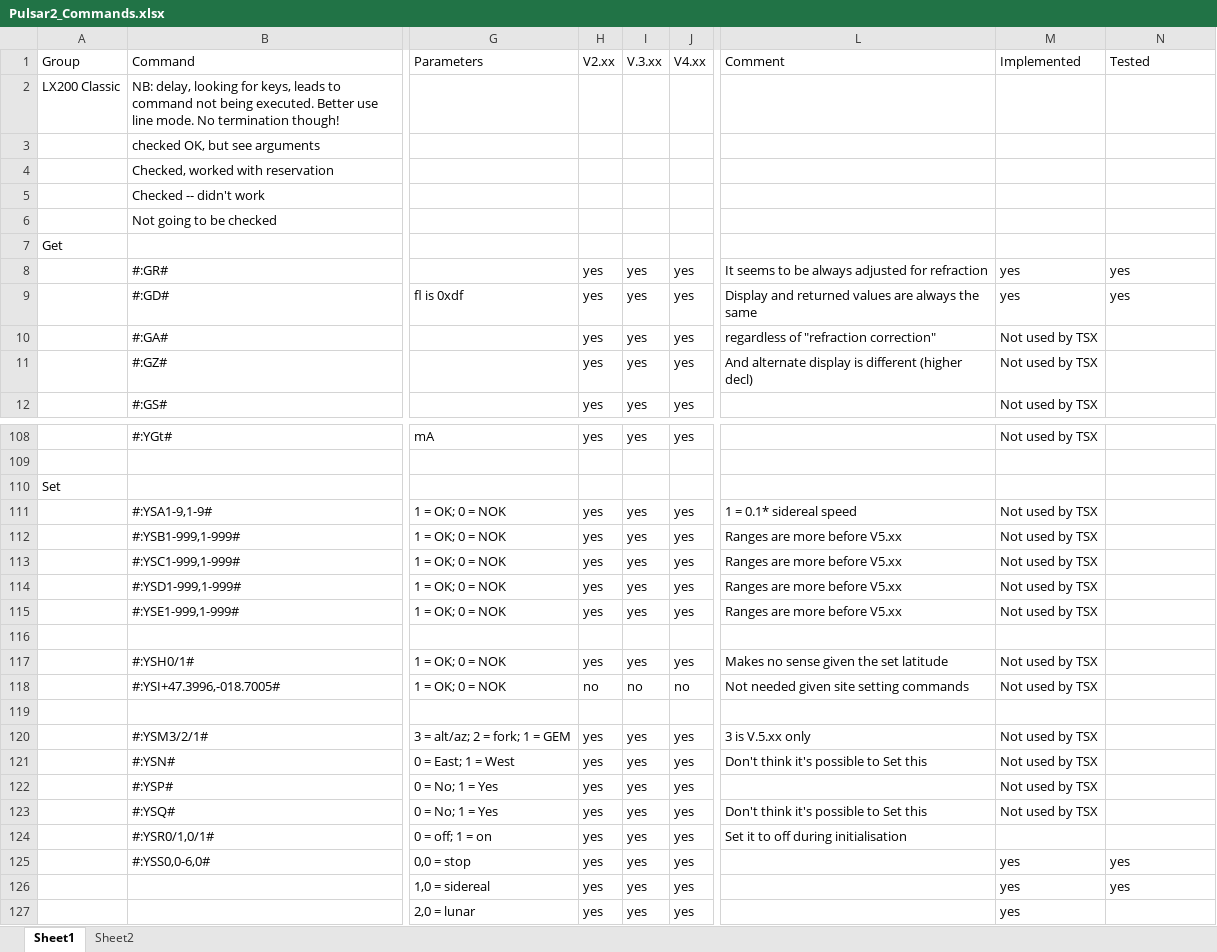
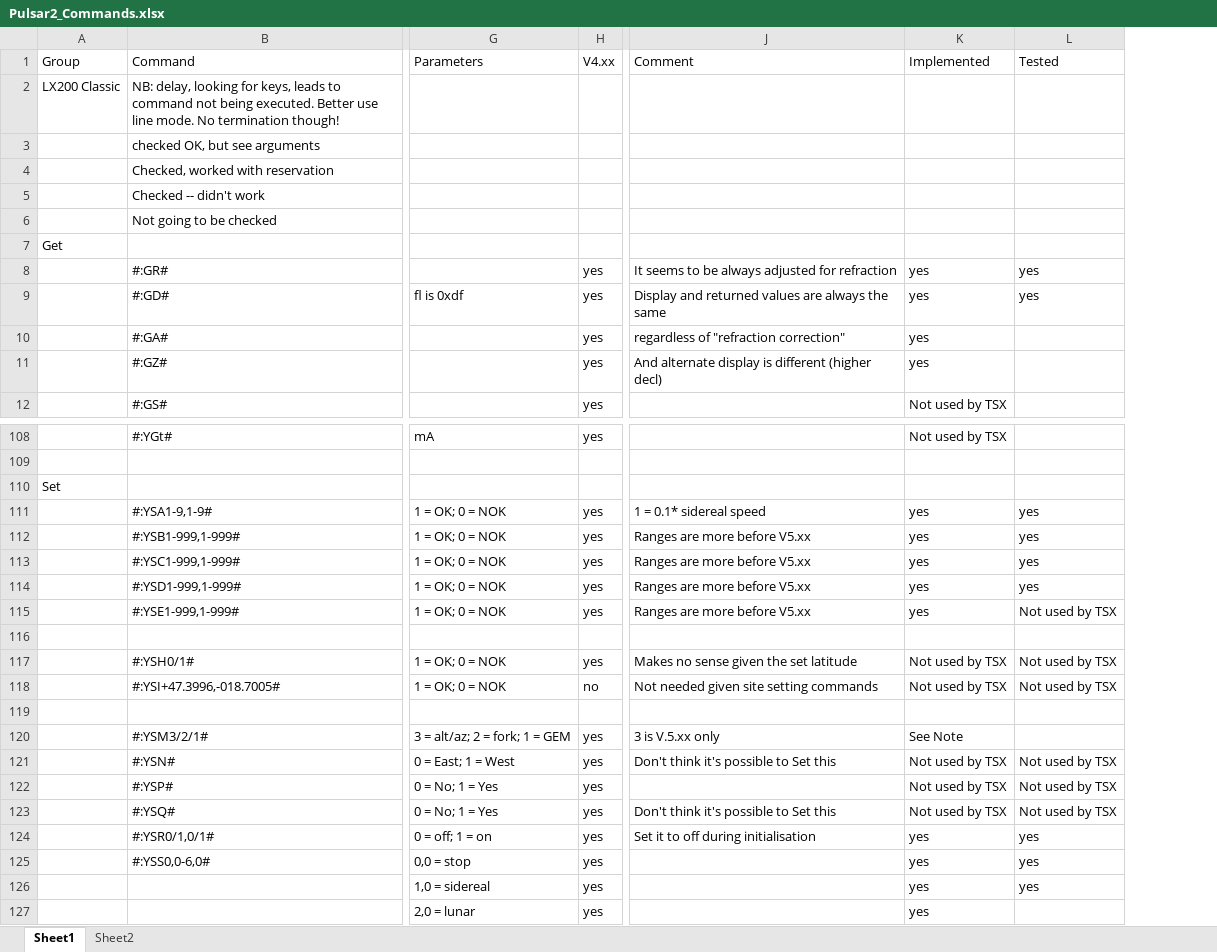
Before and after one commit to rpineau/Pulsar2, an Excel workbook: Pulsar2_Commands.xlsx, sheet Sheet1, drawn as a sheet; only a part is shown, gaps mark what is left out; values as stored, in another font and other column widths than the file's, no cell formats; removed rows and columns are numbered as before the commit, all else as after; the diff covers the shown part only; the diff names each change by its address in the sheet, - before the commit and + after, or states it on an @@ line.

```diff
--- a/Pulsar2_Commands.xlsx (sheet Sheet1)
+++ b/Pulsar2_Commands.xlsx (sheet Sheet1)
-column H (V2.xx), rows 8-12: all yes; rows 108-127: yes |  |  | yes | yes | yes | yes | yes |  | yes | no |  | yes | yes | yes | yes | yes | yes | yes | yes
-column I (V.3.xx), rows 8-12: all yes; rows 108-127: yes |  |  | yes | yes | yes | yes | yes |  | yes | no |  | yes | yes | yes | yes | yes | yes | yes | yes
-K10:K11 (Implemented): Not used by TSX
+K10:K11 (Implemented): yes
-K111:K115 (Implemented): Not used by TSX
+K111:K115 (Implemented): yes
-L111:L114 (Tested): (empty)
+L111:L114 (Tested): yes
-L115 (Tested): (empty)
+L115 (Tested): Not used by TSX
-L117:L118 (Tested): (empty)
+L117:L118 (Tested): Not used by TSX
-K120 (Implemented): Not used by TSX
+K120 (Implemented): See Note
-L121:L123 (Tested): (empty)
+L121:L123 (Tested): Not used by TSX
-K124 (Implemented): (empty)
+K124 (Implemented): yes
-L124 (Tested): (empty)
+L124 (Tested): yes
```
Also changed, not shown: 2 added rows and 28 edited cells elsewhere in this sheet, sheet Sheet2, cell formats, 4 other files.
